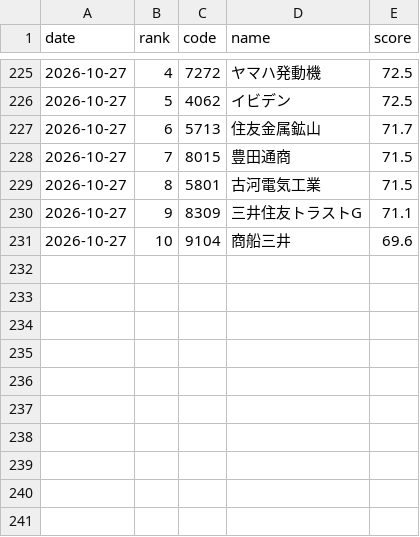
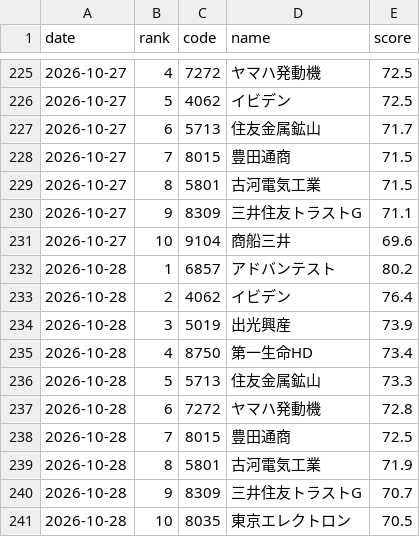
Before and after one commit to kukkunbz3613-prog/jp-stock-screener, a CSV file: data/history.csv, drawn as a sheet; only a part is shown, gaps mark what is left out.

```diff
--- a/data/history.csv
+++ b/data/history.csv
@@ -231 +231,11 @@ date,rank,code,name,score
 2026-10-27,10,9104,商船三井,69.6
+2026-10-28,1,6857,アドバンテスト,80.2
+2026-10-28,2,4062,イビデン,76.4
+2026-10-28,3,5019,出光興産,73.9
+2026-10-28,4,8750,第一生命HD,73.4
+2026-10-28,5,5713,住友金属鉱山,73.3
+2026-10-28,6,7272,ヤマハ発動機,72.8
+2026-10-28,7,8015,豊田通商,72.5
+2026-10-28,8,5801,古河電気工業,71.9
+2026-10-28,9,8309,三井住友トラストG,70.7
+2026-10-28,10,8035,東京エレクトロン,70.5
```
Also changed, not shown: data/latest.csv, 1 other file.
